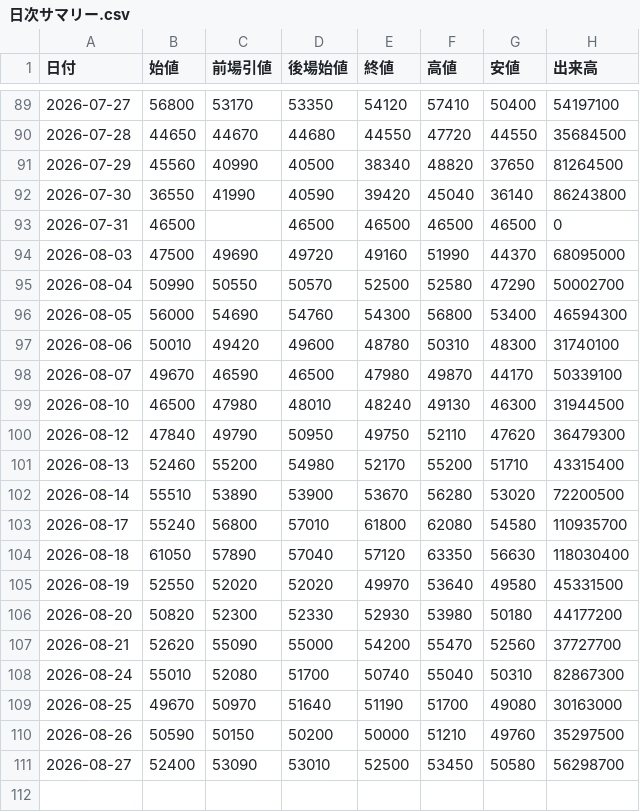
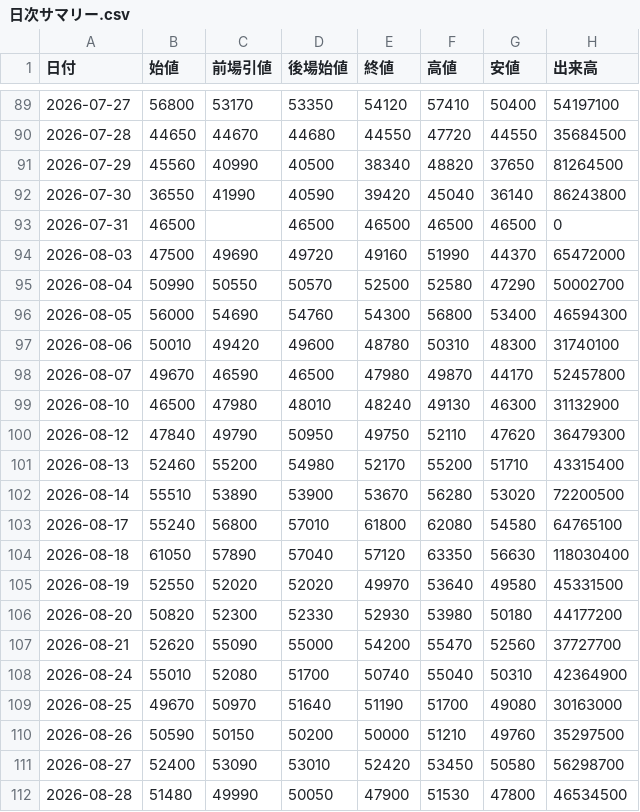
Before and after one commit to yayuta417/kioxia-stock-data, a CSV file: 日次サマリー.csv, drawn as a sheet; only a part is shown, gaps mark what is left out.

```diff
--- a/日次サマリー.csv
+++ b/日次サマリー.csv
@@ -93,3 +93,3 @@
 2026-07-31,46500,,46500,46500,46500,46500,0
-2026-08-03,47500,49690,49720,49160,51990,44370,68095000
+2026-08-03,47500,49690,49720,49160,51990,44370,65472000
 2026-08-04,50990,50550,50570,52500,52580,47290,50002700
@@ -97,4 +97,4 @@
 2026-08-06,50010,49420,49600,48780,50310,48300,31740100
-2026-08-07,49670,46590,46500,47980,49870,44170,50339100
-2026-08-10,46500,47980,48010,48240,49130,46300,31944500
+2026-08-07,49670,46590,46500,47980,49870,44170,52457800
+2026-08-10,46500,47980,48010,48240,49130,46300,31132900
 2026-08-12,47840,49790,50950,49750,52110,47620,36479300
@@ -102,3 +102,3 @@
 2026-08-14,55510,53890,53900,53670,56280,53020,72200500
-2026-08-17,55240,56800,57010,61800,62080,54580,110935700
+2026-08-17,55240,56800,57010,61800,62080,54580,64765100
 2026-08-18,61050,57890,57040,57120,63350,56630,118030400
@@ -107,5 +107,6 @@
 2026-08-21,52620,55090,55000,54200,55470,52560,37727700
-2026-08-24,55010,52080,51700,50740,55040,50310,82867300
+2026-08-24,55010,52080,51700,50740,55040,50310,42364900
 2026-08-25,49670,50970,51640,51190,51700,49080,30163000
 2026-08-26,50590,50150,50200,50000,51210,49760,35297500
-2026-08-27,52400,53090,53010,52500,53450,50580,56298700
+2026-08-27,52400,53090,53010,52420,53450,50580,56298700
+2026-08-28,51480,49990,50050,47900,51530,47800,46534500
```
Also changed, not shown: 1分足/285A_1分足_2026-08-03.csv, 1分足/285A_1分足_2026-08-17.csv, 7 other files.
